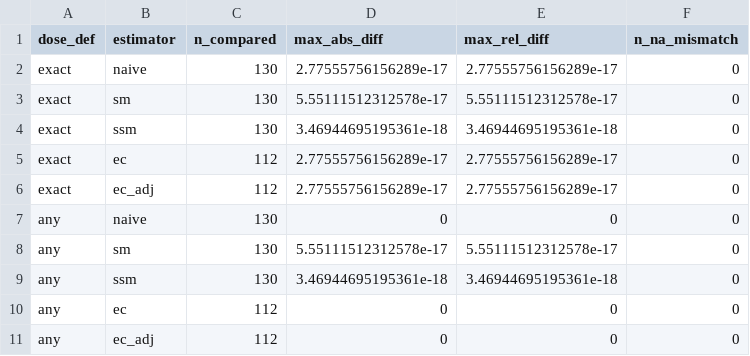
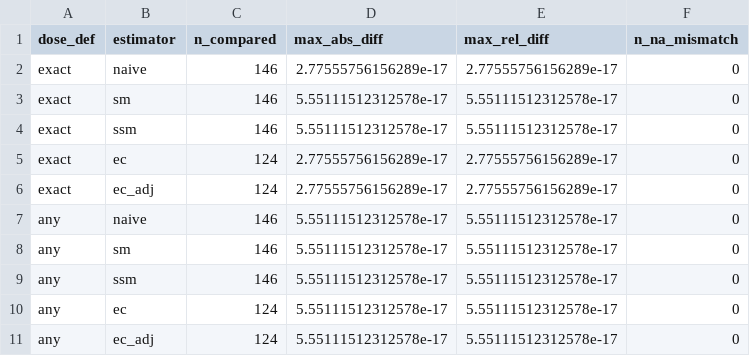
Before and after one commit to sokubo/paper-refreshment-designs-replication, a CSV file: kit/synthetic_out/15_validation.csv, drawn as a sheet.

```diff
--- a/kit/synthetic_out/15_validation.csv
+++ b/kit/synthetic_out/15_validation.csv
@@ -1,11 +1,11 @@
 "dose_def","estimator","n_compared","max_abs_diff","max_rel_diff","n_na_mismatch"
-"exact","naive",130,2.77555756156289e-17,2.77555756156289e-17,0
-"exact","sm",130,5.55111512312578e-17,5.55111512312578e-17,0
-"exact","ssm",130,3.46944695195361e-18,3.46944695195361e-18,0
-"exact","ec",112,2.77555756156289e-17,2.77555756156289e-17,0
-"exact","ec_adj",112,2.77555756156289e-17,2.77555756156289e-17,0
-"any","naive",130,0,0,0
-"any","sm",130,5.55111512312578e-17,5.55111512312578e-17,0
-"any","ssm",130,3.46944695195361e-18,3.46944695195361e-18,0
-"any","ec",112,0,0,0
-"any","ec_adj",112,0,0,0
+"exact","naive",146,2.77555756156289e-17,2.77555756156289e-17,0
+"exact","sm",146,5.55111512312578e-17,5.55111512312578e-17,0
+"exact","ssm",146,5.55111512312578e-17,5.55111512312578e-17,0
+"exact","ec",124,2.77555756156289e-17,2.77555756156289e-17,0
+"exact","ec_adj",124,2.77555756156289e-17,2.77555756156289e-17,0
+"any","naive",146,5.55111512312578e-17,5.55111512312578e-17,0
+"any","sm",146,5.55111512312578e-17,5.55111512312578e-17,0
+"any","ssm",146,5.55111512312578e-17,5.55111512312578e-17,0
+"any","ec",124,5.55111512312578e-17,5.55111512312578e-17,0
+"any","ec_adj",124,5.55111512312578e-17,5.55111512312578e-17,0
```
Also changed, not shown: kit/synthetic_out/15_designs_items.csv, kit/synthetic_out/15_detection_counts.csv, 17 other files.
